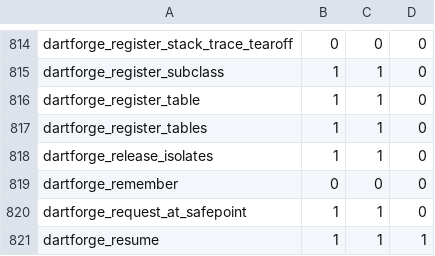
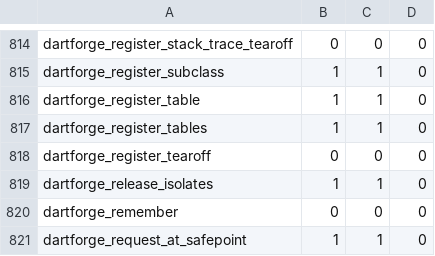
Before and after one commit to insinfo/dartforge, a TSV file: crates/runtime/effects.tsv, drawn as a sheet; only a part is shown, gaps mark what is left out; the shorter side is filled out with more unchanged rows; the diff names each change by its address in the sheet, - before the commit and + after, or states it on an @@ line.

Commit message:
Print closures as the VM does
Object.toString of a closure answered "Instance of '_Closure'" in the native
and WebAssembly targets. It is now the VM's Closure::ToCString: "Closure: "
and the signature (the runtimeType's text) and, for a tear-off of a function,
method, static or constructor, " from Function 'name':[ static]." The lowering
records each tear-off entry with its function's name, and the module's
registration hands them to the runtime.

```diff
--- a/crates/runtime/effects.tsv
+++ b/crates/runtime/effects.tsv
+row 818: dartforge_register_tearoff | 0 | 0 | 0
```
Also changed, not shown: 10 other files.
